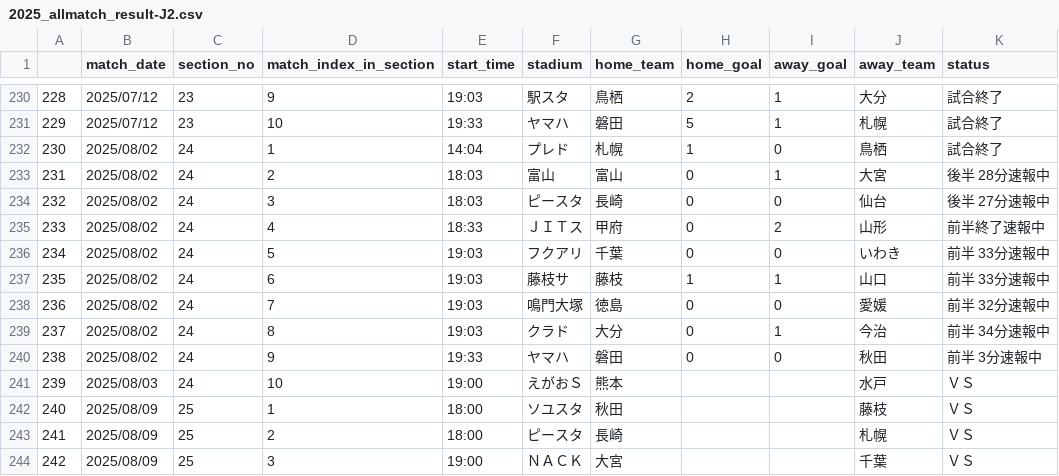
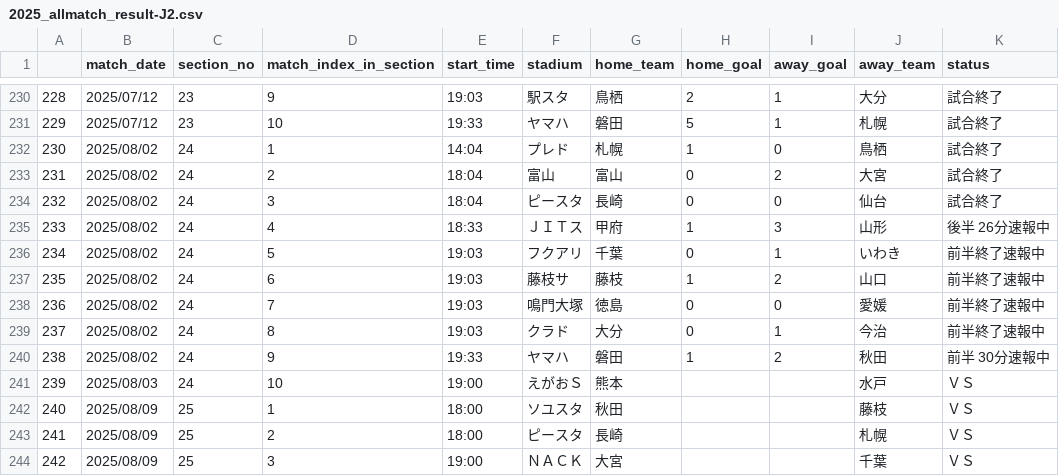
Before and after one commit to mokekuma-git/JLeague_Matches-Bar_Graph, a CSV file: docs/csv/2025_allmatch_result-J2.csv, drawn as a sheet; only a part is shown, gaps mark what is left out.

```diff
--- a/docs/csv/2025_allmatch_result-J2.csv
+++ b/docs/csv/2025_allmatch_result-J2.csv
@@ -232,10 +232,10 @@
 230,2025/08/02,24,1,14:04,プレド,札幌,1,0,鳥栖,試合終了
-231,2025/08/02,24,2,18:03,富山,富山,0,1,大宮,後半 28分速報中
-232,2025/08/02,24,3,18:03,ピースタ,長崎,0,0,仙台,後半 27分速報中
-233,2025/08/02,24,4,18:33,ＪＩＴス,甲府,0,2,山形,前半終了速報中
-234,2025/08/02,24,5,19:03,フクアリ,千葉,0,0,いわき,前半 33分速報中
-235,2025/08/02,24,6,19:03,藤枝サ,藤枝,1,1,山口,前半 33分速報中
-236,2025/08/02,24,7,19:03,鳴門大塚,徳島,0,0,愛媛,前半 32分速報中
-237,2025/08/02,24,8,19:03,クラド,大分,0,1,今治,前半 34分速報中
-238,2025/08/02,24,9,19:33,ヤマハ,磐田,0,0,秋田,前半 3分速報中
+231,2025/08/02,24,2,18:04,富山,富山,0,2,大宮,試合終了
+232,2025/08/02,24,3,18:04,ピースタ,長崎,0,0,仙台,試合終了
+233,2025/08/02,24,4,18:33,ＪＩＴス,甲府,1,3,山形,後半 26分速報中
+234,2025/08/02,24,5,19:03,フクアリ,千葉,0,1,いわき,前半終了速報中
+235,2025/08/02,24,6,19:03,藤枝サ,藤枝,1,2,山口,前半終了速報中
+236,2025/08/02,24,7,19:03,鳴門大塚,徳島,0,0,愛媛,前半終了速報中
+237,2025/08/02,24,8,19:03,クラド,大分,0,1,今治,前半終了速報中
+238,2025/08/02,24,9,19:33,ヤマハ,磐田,1,2,秋田,前半 30分速報中
 239,2025/08/03,24,10,19:00,えがおＳ,熊本,,,水戸,ＶＳ
```
Also changed, not shown: docs/csv/csv_timestamp.csv.
